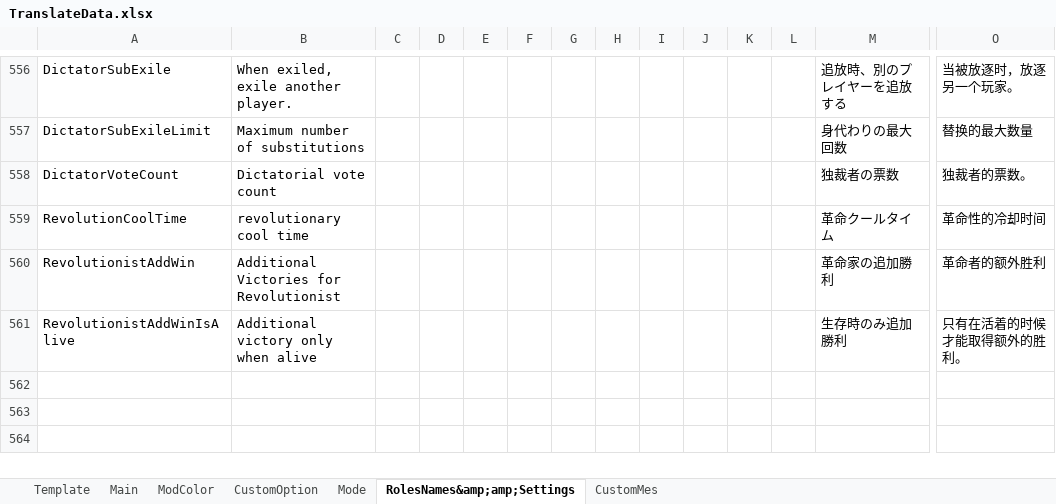
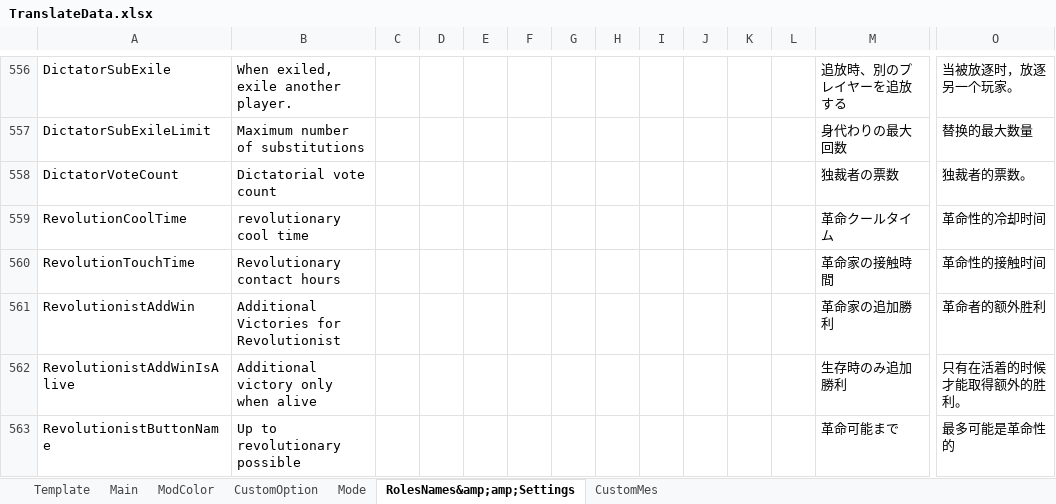
Before and after one commit to SuperNewRoles/SuperNewRoles, an Excel workbook: TranslateData.xlsx, sheet RolesNames&amp;amp;Settings, drawn as a sheet; only a part is shown, gaps mark what is left out; values as stored, in another font and other column widths than the file's, no borders; rows hold the shown columns only; the diff names each change by its address in the sheet, - before the commit and + after, or states it on an @@ line.

```diff
--- a/TranslateData.xlsx (sheet RolesNames&amp;amp;Settings)
+++ b/TranslateData.xlsx (sheet RolesNames&amp;amp;Settings)
+row 560: RevolutionTouchTime | Revolutionary contact hours |  |  |  |  |  |  |  |  |  |  | 革命家の接触時間 | 革命性的接触时间
+row 563: RevolutionistButtonName | Up to revolutionary possible |  |  |  |  |  |  |  |  |  |  | 革命可能まで | 最多可能是革命性的
```
Also changed, not shown: 16 other files.
